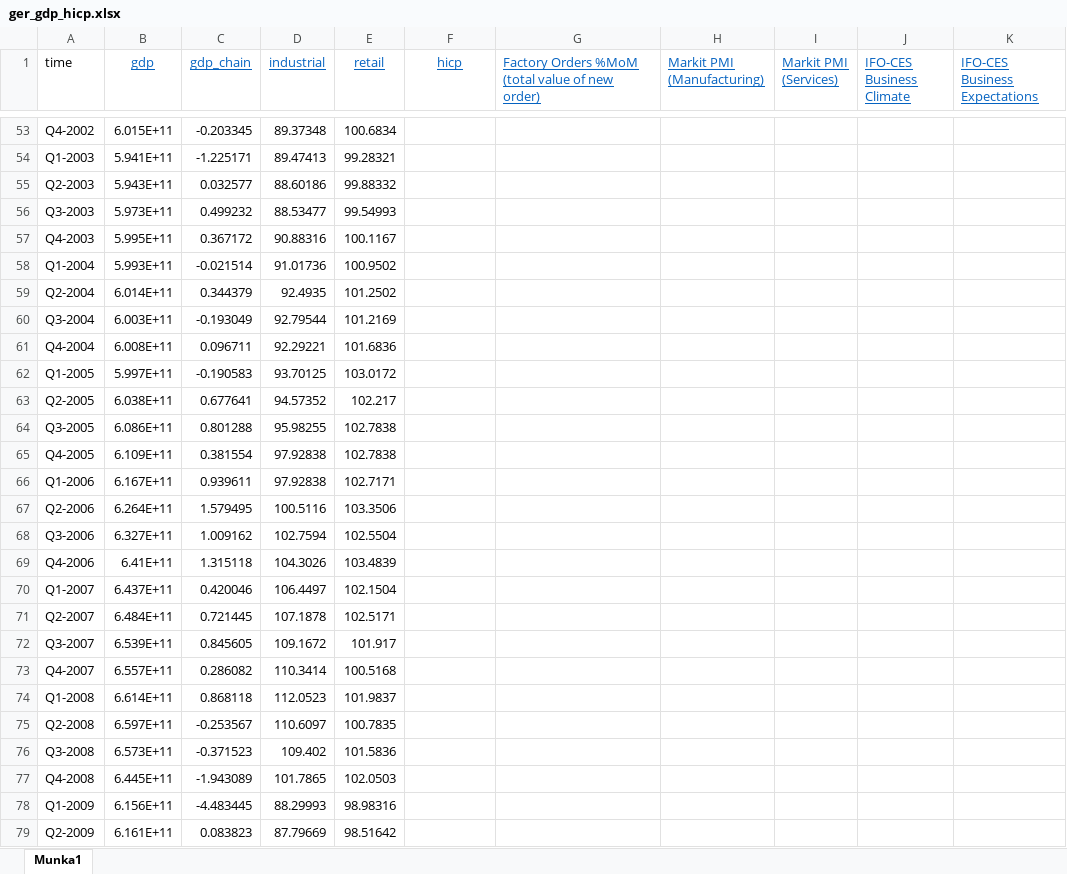
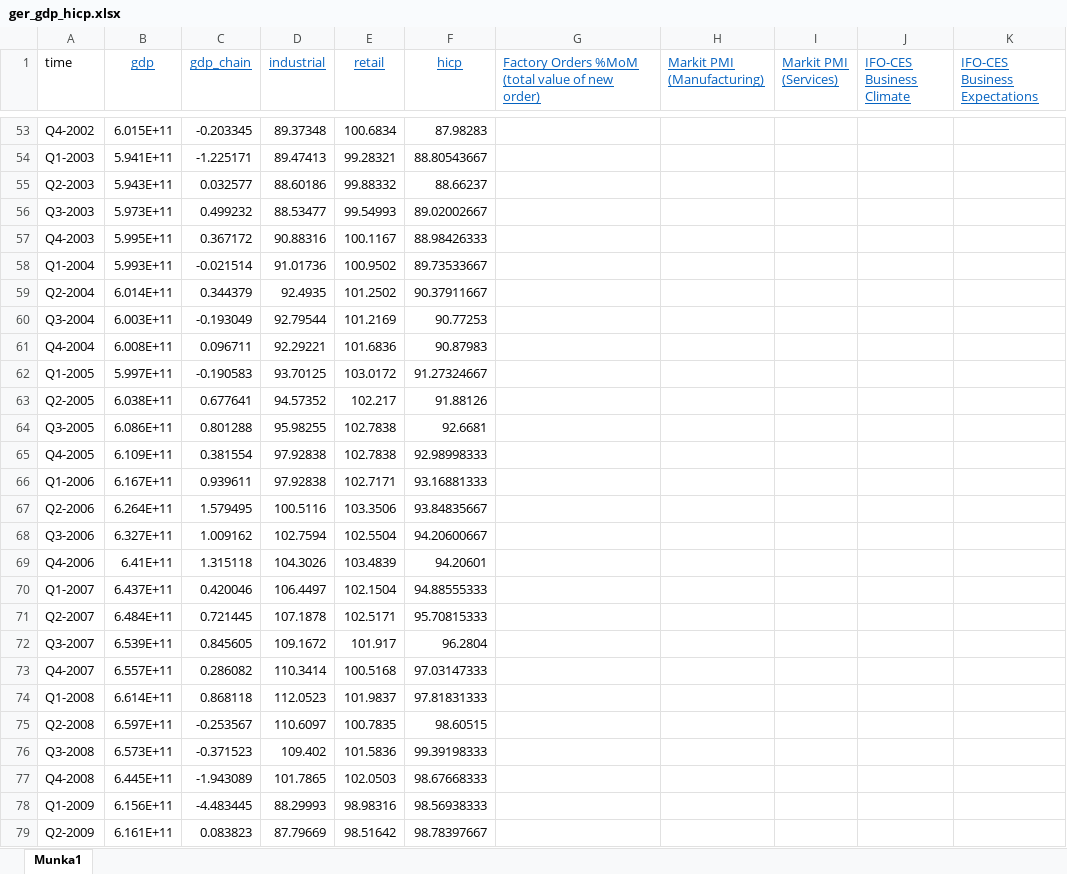
Before and after one commit to vzoli92/gazdpol, an Excel workbook: data/ger_gdp_hicp.xlsx, sheet Munka1, drawn as a sheet; only a part is shown, gaps mark what is left out; values as stored, in another font and other column widths than the file's, no borders; the diff covers the shown part only; the diff names each change by its address in the sheet, - before the commit and + after, or states it on an @@ line.

Commit message:
Adatbázis bővült a hicp-vel (ez MoM-ben volt, QoQ-ba konvertáltam).
Kész vannak az előrejelzések a GDP-re nem gördülő mintán.

```diff
--- a/data/ger_gdp_hicp.xlsx (sheet Munka1)
+++ b/data/ger_gdp_hicp.xlsx (sheet Munka1)
-F53 (hicp): (empty)
+F53 (hicp): 87.98283
-F54 (hicp): (empty)
+F54 (hicp): 88.80543667
-F55 (hicp): (empty)
+F55 (hicp): 88.66237
-F56 (hicp): (empty)
+F56 (hicp): 89.02002667
-F57 (hicp): (empty)
+F57 (hicp): 88.98426333
-F58 (hicp): (empty)
+F58 (hicp): 89.73533667
-F59 (hicp): (empty)
+F59 (hicp): 90.37911667
-F60 (hicp): (empty)
+F60 (hicp): 90.77253
-F61 (hicp): (empty)
+F61 (hicp): 90.87983
-F62 (hicp): (empty)
+F62 (hicp): 91.27324667
-F63 (hicp): (empty)
+F63 (hicp): 91.88126
-F64 (hicp): (empty)
+F64 (hicp): 92.6681
-F65 (hicp): (empty)
+F65 (hicp): 92.98998333
-F66 (hicp): (empty)
+F66 (hicp): 93.16881333
-F67 (hicp): (empty)
+F67 (hicp): 93.84835667
-F68 (hicp): (empty)
+F68 (hicp): 94.20600667
-F69 (hicp): (empty)
+F69 (hicp): 94.20601
-F70 (hicp): (empty)
+F70 (hicp): 94.88555333
-F71 (hicp): (empty)
+F71 (hicp): 95.70815333
-F72 (hicp): (empty)
+F72 (hicp): 96.2804
-F73 (hicp): (empty)
+F73 (hicp): 97.03147333
-F74 (hicp): (empty)
+F74 (hicp): 97.81831333
-F75 (hicp): (empty)
+F75 (hicp): 98.60515
-F76 (hicp): (empty)
+F76 (hicp): 99.39198333
-F77 (hicp): (empty)
+F77 (hicp): 98.67668333
-F78 (hicp): (empty)
+F78 (hicp): 98.56938333
-F79 (hicp): (empty)
+F79 (hicp): 98.78397667
```
Also changed, not shown: 58 edited cells elsewhere in this sheet, 1 other file.
